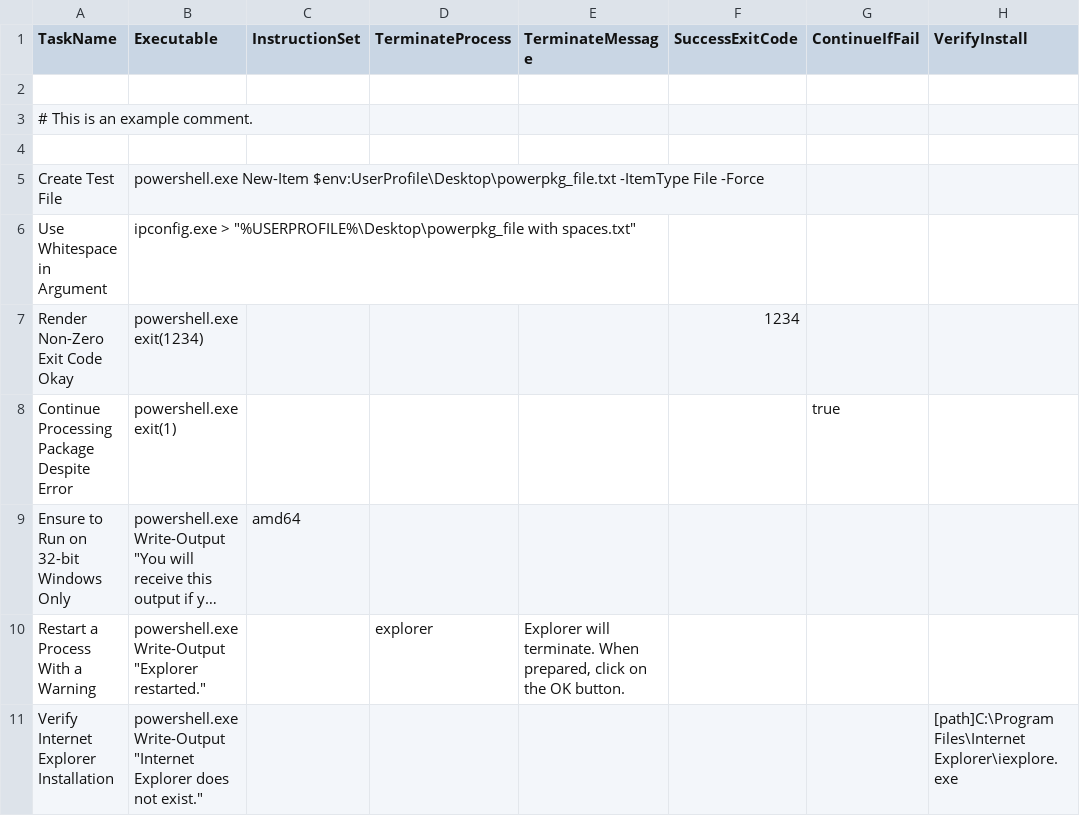
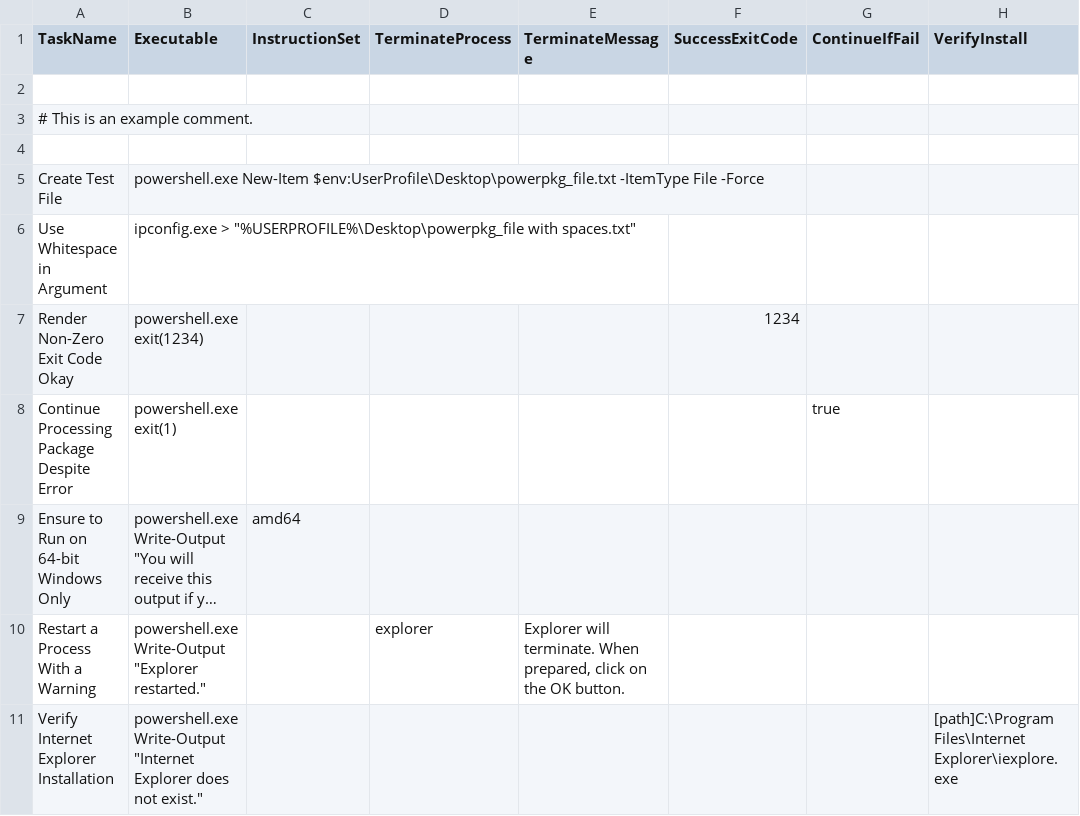
Before and after one commit to speguero/powerpkg, a CSV file: src/package.csv, drawn as a sheet; long unchanged cells end in …; the diff names each change by its address in the sheet, - before the commit and + after, or states it on an @@ line.

```diff
--- a/src/package.csv
+++ b/src/package.csv
-A9 (TaskName): Ensure to Run on 32-bit Windows Only
+A9 (TaskName): Ensure to Run on 64-bit Windows Only
```
Also changed, not shown: 1 other file.
